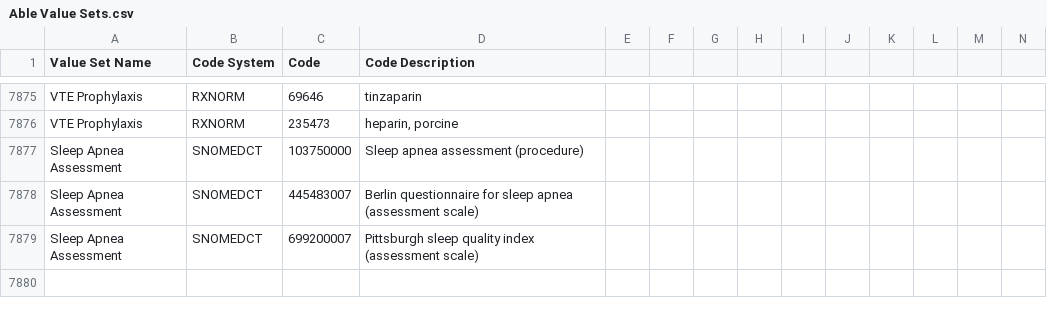
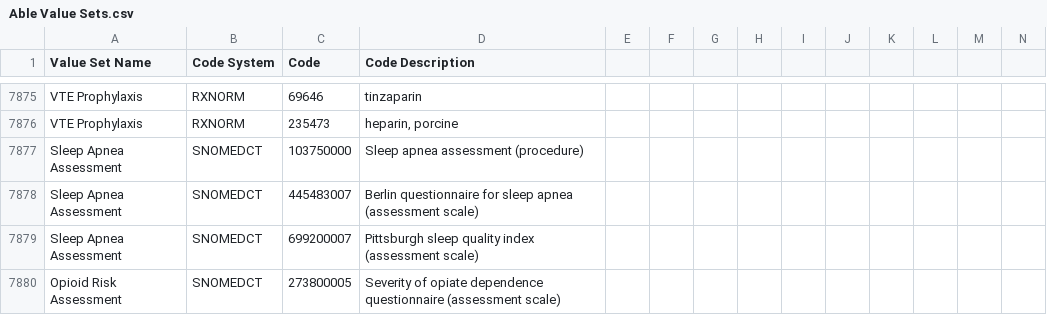
Before and after one commit to hpmsnell/measures, a CSV file: value_sets/Able Value Sets.csv, drawn as a sheet; only a part is shown, gaps mark what is left out; rows hold the shown columns only; the diff names each change by its address in the sheet, - before the commit and + after, or states it on an @@ line.

Commit message:
MIPS 414 value sets

```diff
--- a/value_sets/Able Value Sets.csv
+++ b/value_sets/Able Value Sets.csv
+row 7880: Opioid Risk Assessment | SNOMEDCT | 273800005 | Severity of opiate dependence questionnaire (assessment scale)
```
